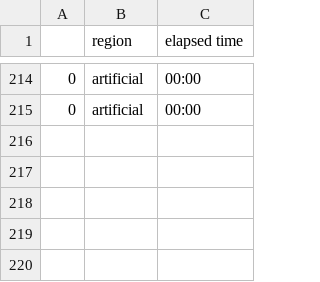
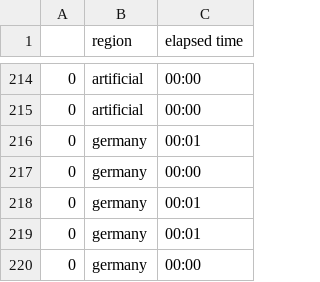
Before and after one commit to Hitchwiki/hitchmap-data, a CSV file: visualization/predictors/logging/time_tracker.csv, drawn as a sheet; only a part is shown, gaps mark what is left out; the diff names each change by its address in the sheet, - before the commit and + after, or states it on an @@ line.

```diff
--- a/visualization/predictors/logging/time_tracker.csv
+++ b/visualization/predictors/logging/time_tracker.csv
+row 216: 0 | germany | 00:01
+row 217: 0 | germany | 00:00
+row 218: 0 | germany | 00:01
+row 219: 0 | germany | 00:01
+row 220: 0 | germany | 00:00
```
Also changed, not shown: 3 other files.
